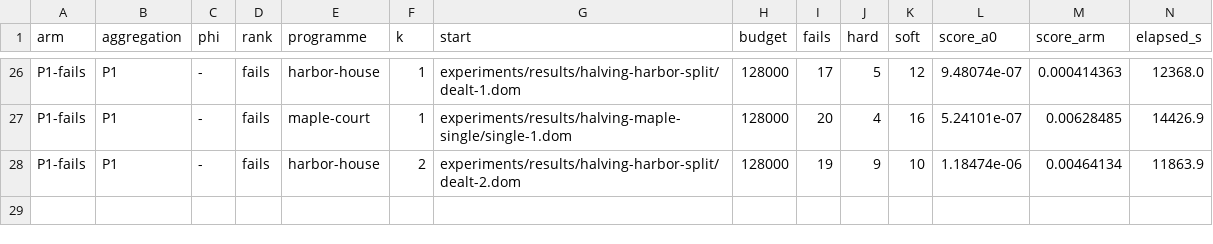
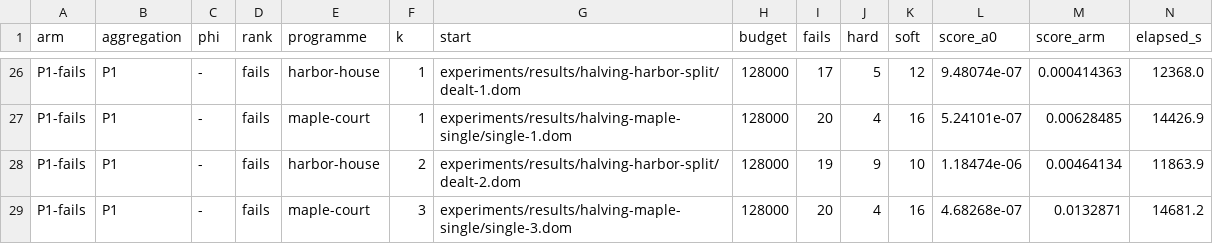
Before and after one commit to brunopostle/homemaker-layout, a TSV file: experiments/results/phase3-q2/results.tsv, drawn as a sheet; only a part is shown, gaps mark what is left out; rows hold the shown columns only; the diff names each change by its address in the sheet, - before the commit and + after, or states it on an @@ line.

```diff
--- a/experiments/results/phase3-q2/results.tsv
+++ b/experiments/results/phase3-q2/results.tsv
+row 29: P1-fails | P1 | - | fails | maple-court | 3 | experiments/results/halving-maple-single/single-3.dom | 128000 | 20 | 4 | 16 | 4.68268e-07 | 0.0132871 | 14681.2
```
Also changed, not shown: 2 other files.
